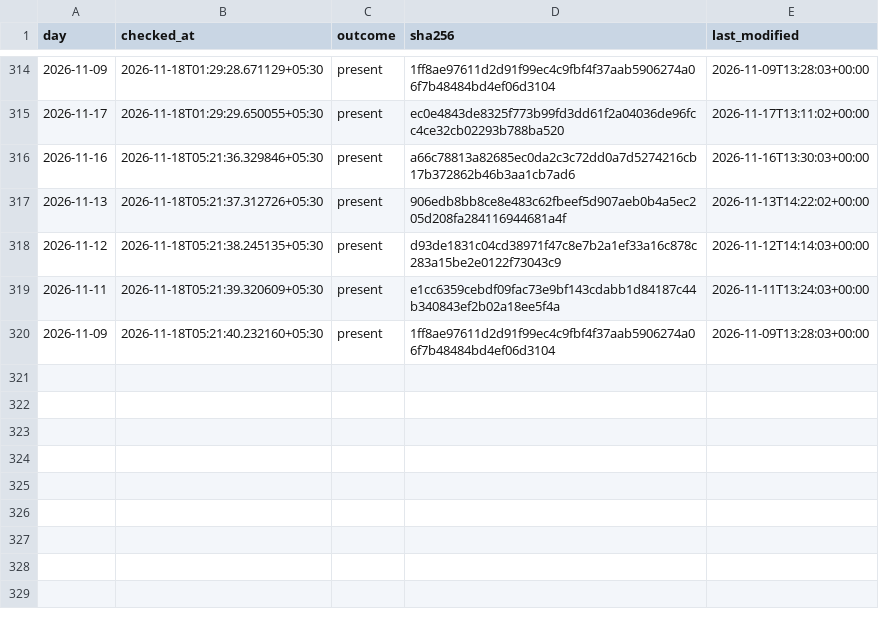
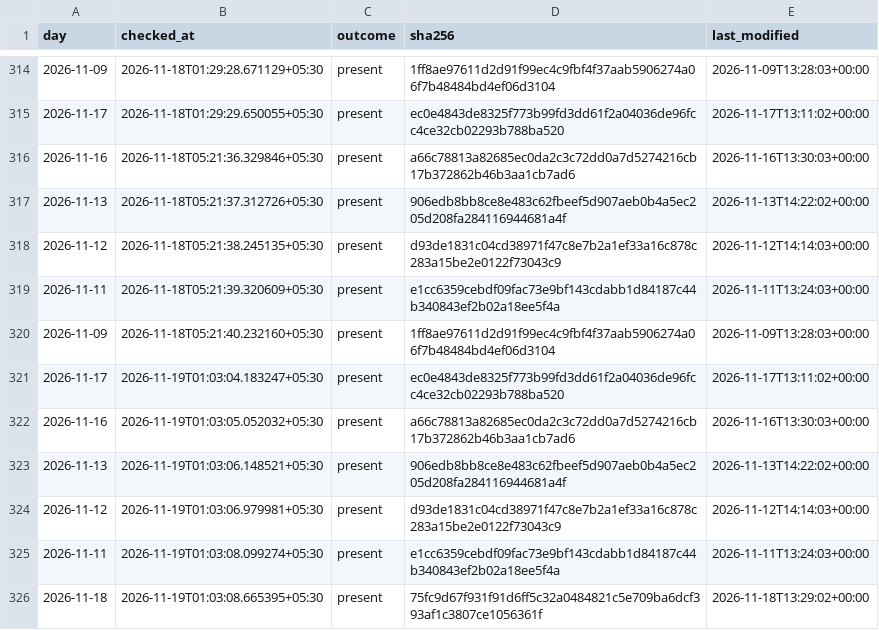
Before and after one commit to exepex/omenix-ingestion, a CSV file: research/data/participant_oi/actions/release_checks.csv, drawn as a sheet; only a part is shown, gaps mark what is left out; the diff names each change by its address in the sheet, - before the commit and + after, or states it on an @@ line.

```diff
--- a/research/data/participant_oi/actions/release_checks.csv
+++ b/research/data/participant_oi/actions/release_checks.csv
+row 321: 2026-11-17 | 2026-11-19T01:03:04.183247+05:30 | present | ec0e4843de8325f773b99fd3dd61f2a04036de96fcc4ce32cb02293b788ba520 | 2026-11-17T13:11:02+00:00
+row 322: 2026-11-16 | 2026-11-19T01:03:05.052032+05:30 | present | a66c78813a82685ec0da2c3c72dd0a7d5274216cb17b372862b46b3aa1cb7ad6 | 2026-11-16T13:30:03+00:00
+row 323: 2026-11-13 | 2026-11-19T01:03:06.148521+05:30 | present | 906edb8bb8ce8e483c62fbeef5d907aeb0b4a5ec205d208fa284116944681a4f | 2026-11-13T14:22:02+00:00
+row 324: 2026-11-12 | 2026-11-19T01:03:06.979981+05:30 | present | d93de1831c04cd38971f47c8e7b2a1ef33a16c878c283a15be2e0122f73043c9 | 2026-11-12T14:14:03+00:00
+row 325: 2026-11-11 | 2026-11-19T01:03:08.099274+05:30 | present | e1cc6359cebdf09fac73e9bf143cdabb1d84187c44b340843ef2b02a18ee5f4a | 2026-11-11T13:24:03+00:00
+row 326: 2026-11-18 | 2026-11-19T01:03:08.665395+05:30 | present | 75fc9d67f931f91d6ff5c32a0484821c5e709ba6dcf393af1c3807ce1056361f | 2026-11-18T13:29:02+00:00
```
Also changed, not shown: research/data/participant_oi/actions/release_check_starts.csv.
